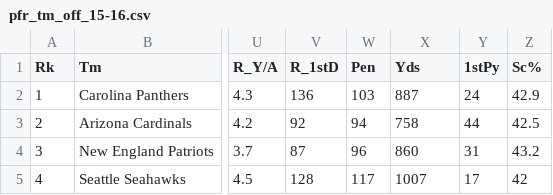
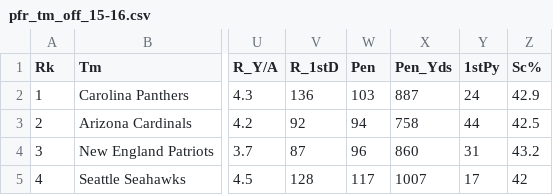
Before and after one commit to scottbwinner/NFL-Models, a CSV file: WR Model/WR_Data/pfr_tm_off_15-16.csv, drawn as a sheet; only a part is shown, gaps mark what is left out; the diff names each change by its address in the sheet, - before the commit and + after, or states it on an @@ line.

```diff
--- a/WR Model/WR_Data/pfr_tm_off_15-16.csv
+++ b/WR Model/WR_Data/pfr_tm_off_15-16.csv
-X1: Yds
+X1: Pen_Yds
```
Also changed, not shown: WR Model/WR_Data/pfr_tm_off_21-22.csv, WR Model/qb_depth_chart.csv, 5 other files.
